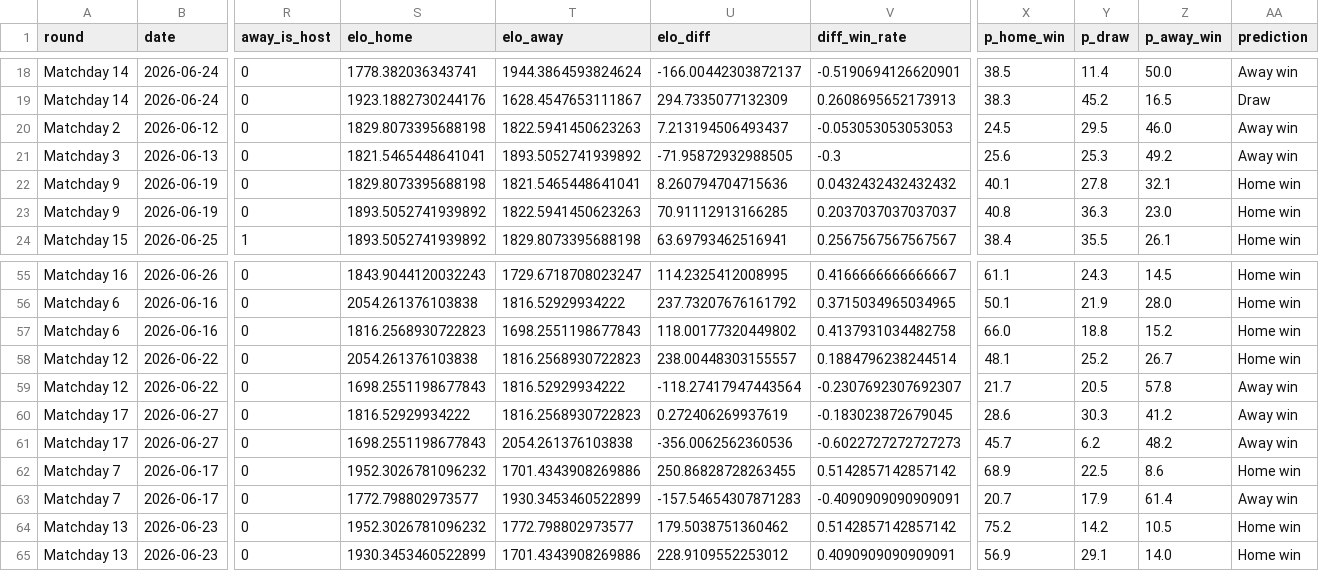
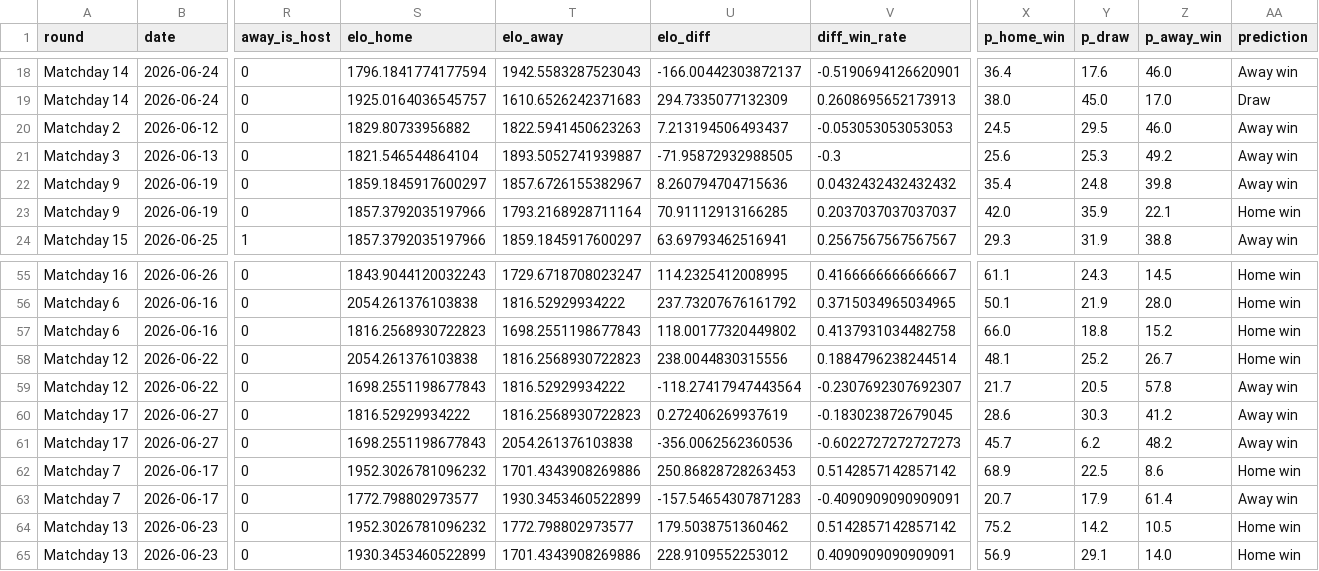
Before and after one commit to AdriBlanco0/worldcup2026-predictor, a CSV file: data/processed/predictions_2026_group_stage_v1.csv, drawn as a sheet; only a part is shown, gaps mark what is left out; the diff covers the shown part only; the diff names each change by its address in the sheet, - before the commit and + after, or states it on an @@ line.

```diff
--- a/data/processed/predictions_2026_group_stage_v1.csv
+++ b/data/processed/predictions_2026_group_stage_v1.csv
-S18 (elo_home): 1778.382036343741
+S18 (elo_home): 1796.1841774177594
-T18 (elo_away): 1944.3864593824624
+T18 (elo_away): 1942.5583287523043
-X18 (p_home_win): 38.5
+X18 (p_home_win): 36.4
-Y18 (p_draw): 11.4
+Y18 (p_draw): 17.6
-Z18 (p_away_win): 50.0
+Z18 (p_away_win): 46.0
-S19 (elo_home): 1923.1882730244176
+S19 (elo_home): 1925.0164036545757
-T19 (elo_away): 1628.4547653111867
+T19 (elo_away): 1610.6526242371683
-X19 (p_home_win): 38.3
+X19 (p_home_win): 38.0
-Y19 (p_draw): 45.2
+Y19 (p_draw): 45.0
-Z19 (p_away_win): 16.5
+Z19 (p_away_win): 17.0
-S20 (elo_home): 1829.8073395688198
+S20 (elo_home): 1829.80733956882
-S21 (elo_home): 1821.5465448641041
+S21 (elo_home): 1821.546544864104
-T21 (elo_away): 1893.5052741939892
+T21 (elo_away): 1893.5052741939887
-S22 (elo_home): 1829.8073395688198
+S22 (elo_home): 1859.1845917600297
-T22 (elo_away): 1821.5465448641041
+T22 (elo_away): 1857.6726155382967
-X22 (p_home_win): 40.1
+X22 (p_home_win): 35.4
-Y22 (p_draw): 27.8
+Y22 (p_draw): 24.8
-Z22 (p_away_win): 32.1
+Z22 (p_away_win): 39.8
-AA22 (prediction): Home win
+AA22 (prediction): Away win
-S23:S24 (elo_home): 1893.5052741939892
+S23:S24 (elo_home): 1857.3792035197966
-T23 (elo_away): 1822.5941450623263
+T23 (elo_away): 1793.2168928711164
-X23 (p_home_win): 40.8
+X23 (p_home_win): 42.0
-Y23 (p_draw): 36.3
+Y23 (p_draw): 35.9
-Z23 (p_away_win): 23.0
+Z23 (p_away_win): 22.1
-T24 (elo_away): 1829.8073395688198
+T24 (elo_away): 1859.1845917600297
-X24 (p_home_win): 38.4
+X24 (p_home_win): 29.3
-Y24 (p_draw): 35.5
+Y24 (p_draw): 31.9
-Z24 (p_away_win): 26.1
+Z24 (p_away_win): 38.8
-AA24 (prediction): Home win
+AA24 (prediction): Away win
-U58 (elo_diff): 238.00448303155557
+U58 (elo_diff): 238.0044830315556
-U62 (elo_diff): 250.86828728263455
+U62 (elo_diff): 250.86828728263453
```
Also changed, not shown: 81 edited cells elsewhere in this file, data/processed/elo_ratings_2026.csv, data/processed/model_performance.csv, 4 other files.
